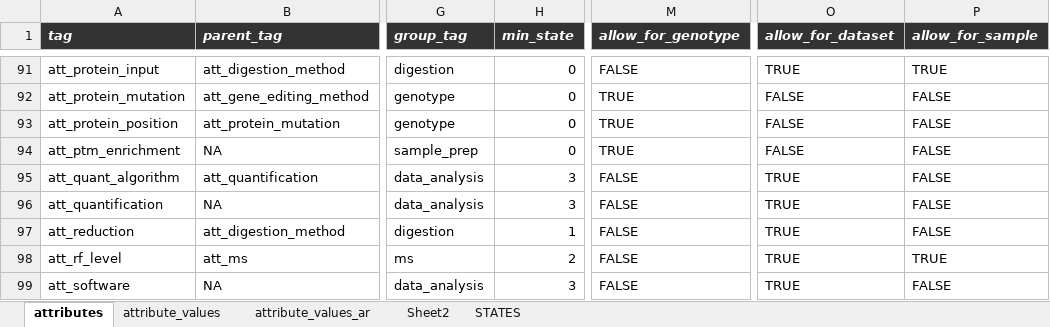
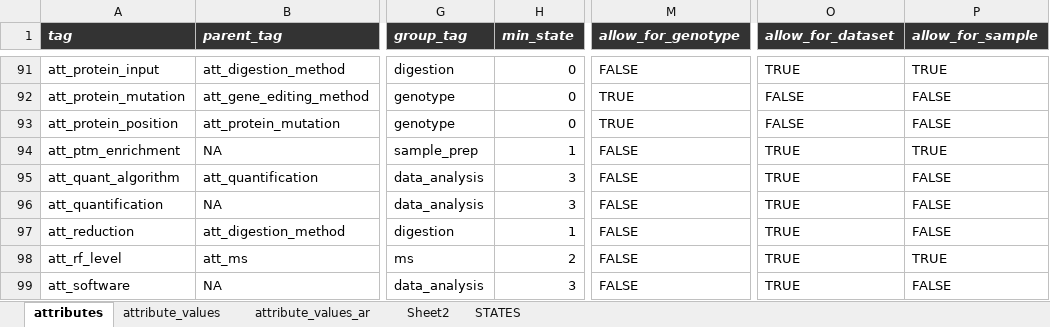
Before and after one commit to hnolCol/mitocube-backend, an Excel workbook: resources/attributes/attributes.xlsx, sheet attributes, drawn as a sheet; only a part is shown, gaps mark what is left out; values as stored, in another font and other column widths than the file's, no borders; conditional formats not drawn; the diff names each change by its address in the sheet, - before the commit and + after, or states it on an @@ line.

Commit message:
_add_genotype_delete

```diff
--- a/resources/attributes/attributes.xlsx (sheet attributes)
+++ b/resources/attributes/attributes.xlsx (sheet attributes)
-H94 (min_state): 0
+H94 (min_state): 1
-M94 (allow_for_genotype): TRUE
+M94 (allow_for_genotype): FALSE
-O94 (allow_for_dataset): FALSE
+O94 (allow_for_dataset): TRUE
-P94 (allow_for_sample): FALSE
+P94 (allow_for_sample): TRUE
```
Also changed, not shown: sheet attribute_values, 7 other files.
